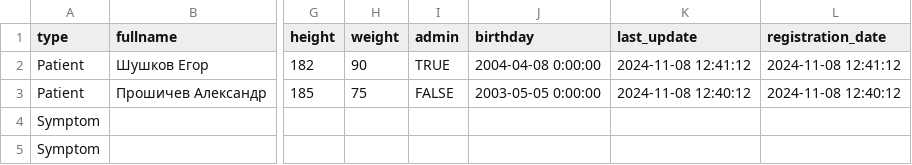
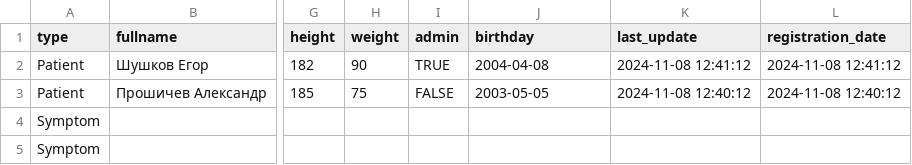
Before and after one commit to moevm/nosql2h24-diseases, a CSV file: backend/app/default_dump.csv, drawn as a sheet; only a part is shown, gaps mark what is left out; the diff names each change by its address in the sheet, - before the commit and + after, or states it on an @@ line.

Commit message:
protecting_data_and_button_to_stat

```diff
--- a/backend/app/default_dump.csv
+++ b/backend/app/default_dump.csv
-J2 (birthday): 2004-04-08 0:00:00
+J2 (birthday): 2004-04-08
-J3 (birthday): 2003-05-05 0:00:00
+J3 (birthday): 2003-05-05
```
Also changed, not shown: 11 other files.
